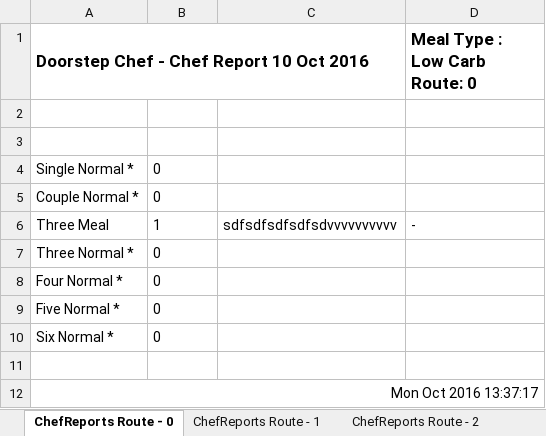
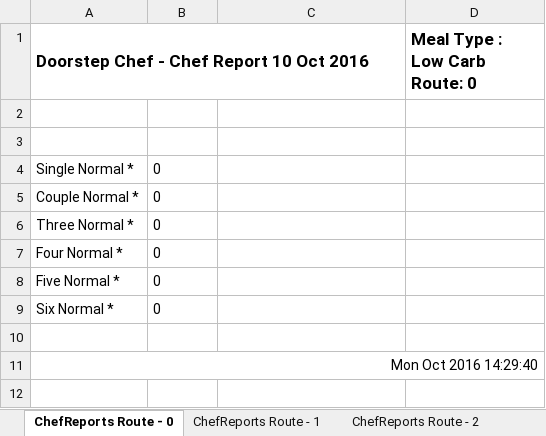
Before and after one commit to michael-hamann/DSC, an Excel workbook: Application/Reports/Week 10 (10 Oct 2016)/ChefReports/ChefReports Week - 10 ( Low Carb ).xlsx, sheet ChefReports Route - 0, drawn as a sheet; values as stored, in another font and other column widths than the file's, no borders; removed rows and columns are numbered as before the commit, all else as after; the diff names each change by its address in the sheet, - before the commit and + after, or states it on an @@ line.

```diff
--- a/Application/Reports/Week 10 (10 Oct 2016)/ChefReports/ChefReports Week - 10 ( Low Carb ).xlsx (sheet ChefReports Route - 0)
+++ b/Application/Reports/Week 10 (10 Oct 2016)/ChefReports/ChefReports Week - 10 ( Low Carb ).xlsx (sheet ChefReports Route - 0)
-row 6: Three Meal | 1 | sdfsdfsdfsdfsdvvvvvvvvvv | -
-A11: Mon Oct 2016 13:37:17
+A11: Mon Oct 2016 14:29:40
```
Also changed, not shown: sheet ChefReports Route - 1, sheet ChefReports Route - 2, sheet ChefReports Route - 3, sheet ChefReports Route - 4, Application/Reports/Week 10 (10 Oct 2016)/AccountReport (10 Oct 2016).xlsx, Application/Reports/Week 10 (10 Oct 2016)/ChefReports/ChefReports Week - 10 ( Kiddies ).xlsx, 11 other files.
